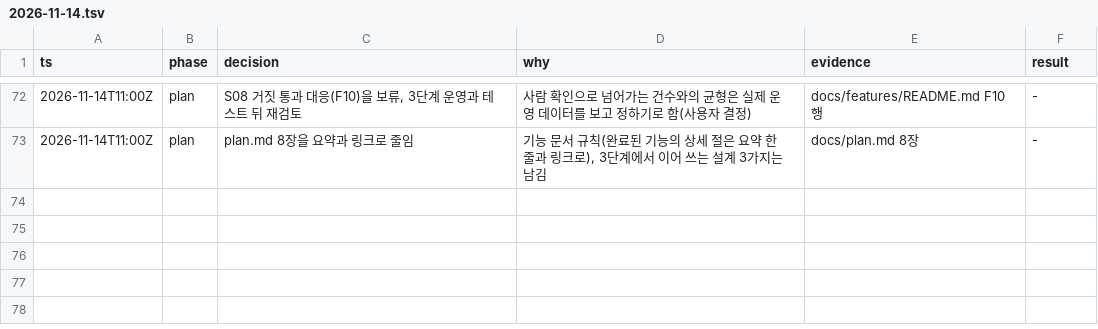
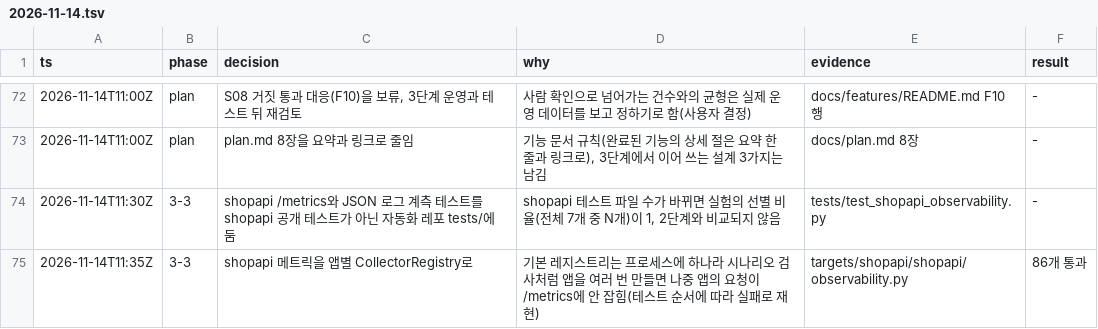
Before and after one commit to IKYU925/AI_auto_pipeline, a TSV file: docs/worklog/2026-11-14.tsv, drawn as a sheet; only a part is shown, gaps mark what is left out.

Commit message:
feat: shopapi /metrics와 Loki용 JSON 로그 (3-3)

```diff
--- a/docs/worklog/2026-11-14.tsv
+++ b/docs/worklog/2026-11-14.tsv
@@ -73 +73,3 @@ ts	phase	decision	why	evidence	result
 2026-11-14T11:00Z	plan	plan.md 8장을 요약과 링크로 줄임	기능 문서 규칙(완료된 기능의 상세 절은 요약 한 줄과 링크로), 3단계에서 이어 쓰는 설계 3가지는 남김	docs/plan.md 8장	-
+2026-11-14T11:30Z	3-3	shopapi /metrics와 JSON 로그 계측 테스트를 shopapi 공개 테스트가 아닌 자동화 레포 tests/에 둠	shopapi 테스트 파일 수가 바뀌면 실험의 선별 비율(전체 7개 중 N개)이 1, 2단계와 비교되지 않음	tests/test_shopapi_observability.py	-
+2026-11-14T11:35Z	3-3	shopapi 메트릭을 앱별 CollectorRegistry로	기본 레지스트리는 프로세스에 하나라 시나리오 검사처럼 앱을 여러 번 만들면 나중 앱의 요청이 /metrics에 안 잡힘(테스트 순서에 따라 실패로 재현)	targets/shopapi/shopapi/observability.py	86개 통과
```
Also changed, not shown: 4 other files.
